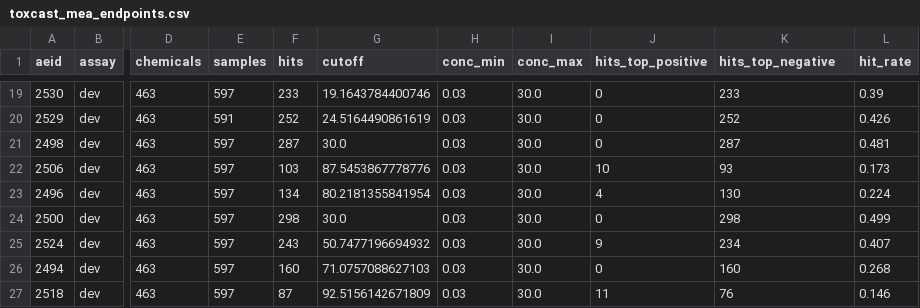
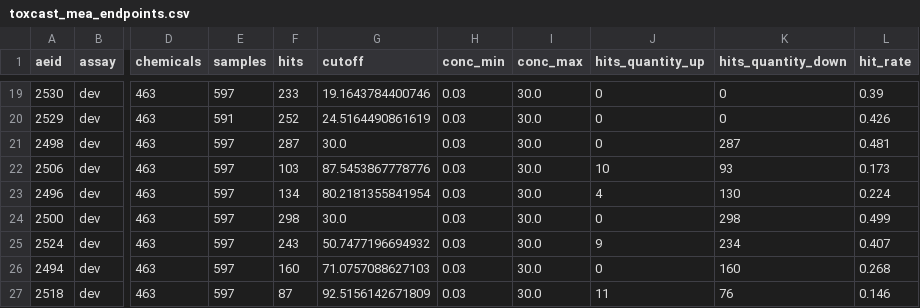
Before and after one commit to Vodolay/AI4S, a CSV file: outputs/tables/toxcast_mea_endpoints.csv, drawn as a sheet; only a part is shown, gaps mark what is left out; the diff covers the shown part only; the diff names each change by its address in the sheet, - before the commit and + after, or states it on an @@ line.

```diff
--- a/outputs/tables/toxcast_mea_endpoints.csv
+++ b/outputs/tables/toxcast_mea_endpoints.csv
-J1: hits_top_positive
+J1: hits_quantity_up
-K1: hits_top_negative
+K1: hits_quantity_down
-K19 (hits_quantity_down): 233
+K19 (hits_quantity_down): 0
-K20 (hits_quantity_down): 252
+K20 (hits_quantity_down): 0
```
Also changed, not shown: 32 edited cells elsewhere in this file, 7 other files.
